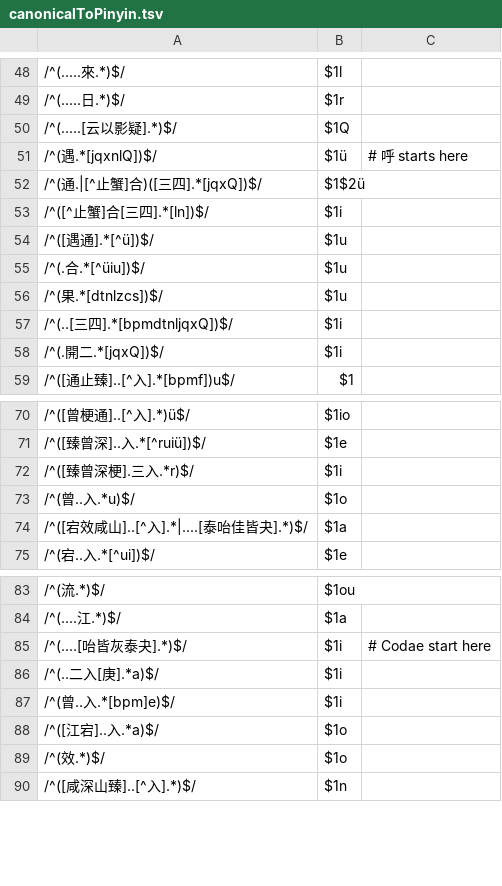
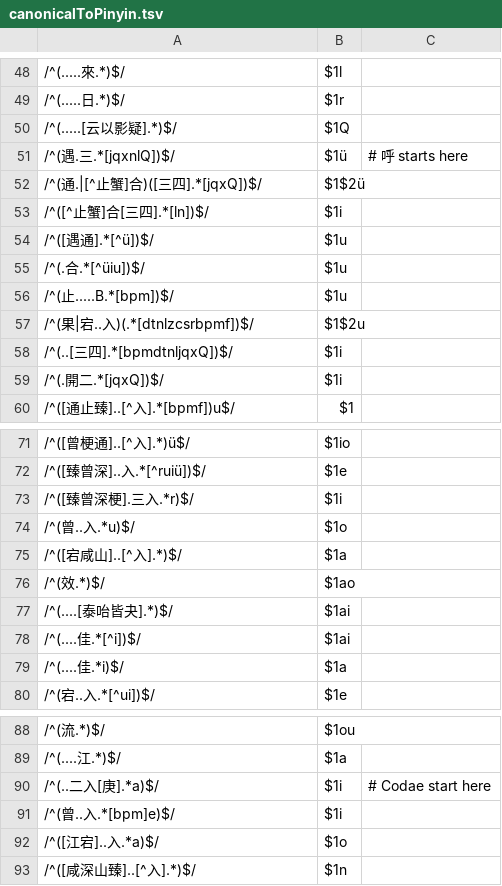
Before and after one commit to hhliow/mandarin, a TSV file: hhliow/canonicalToPinyin.tsv, drawn as a sheet; only a part is shown, gaps mark what is left out.

Commit message:
Update canonicalToPinyin.tsv

```diff
--- a/hhliow/canonicalToPinyin.tsv
+++ b/hhliow/canonicalToPinyin.tsv
@@ -50,3 +50,3 @@
 /^(.....[云以影疑].*)$/	$1Q
-/^(遇.*[jqxnlQ])$/	$1ü	# 呼 starts here
+/^(遇.三.*[jqxnlQ])$/	$1ü	# 呼 starts here
 /^(通.|[^止蟹]合)([三四].*[jqxQ])$/	$1$2ü
@@ -55,3 +55,4 @@
 /^(.合.*[^üiu])$/	$1u
-/^(果.*[dtnlzcs])$/	$1u
+/^(止.....B.*[bpm])$/	$1u
+/^(果|宕..入)(.*[dtnlzcsrbpmf])$/	$1$2u
 /^(..[三四].*[bpmdtnljqxQ])$/	$1i
@@ -73,3 +74,7 @@
 /^(曾..入.*u)$/	$1o
-/^([宕效咸山]..[^入].*|....[泰咍佳皆夬].*)$/	$1a
+/^([宕咸山]..[^入].*)$/	$1a
+/^(效.*)$/	$1ao
+/^(....[泰咍皆夬].*)$/	$1ai
+/^(....佳.*[^i])$/	$1ai
+/^(....佳.*i)$/	$1a
 /^(宕..入.*[^ui])$/	$1e
@@ -84,7 +89,5 @@
 /^(....江.*)$/	$1a
-/^(....[咍皆灰泰夬].*)$/	$1i	# Codae start here
-/^(..二入[庚].*a)$/	$1i
+/^(..二入[庚].*a)$/	$1i	# Codae start here
 /^(曾..入.*[bpm]e)$/	$1i
 /^([江宕]..入.*a)$/	$1o
-/^(效.*)$/	$1o
 /^([咸深山臻]..[^入].*)$/	$1n
```
